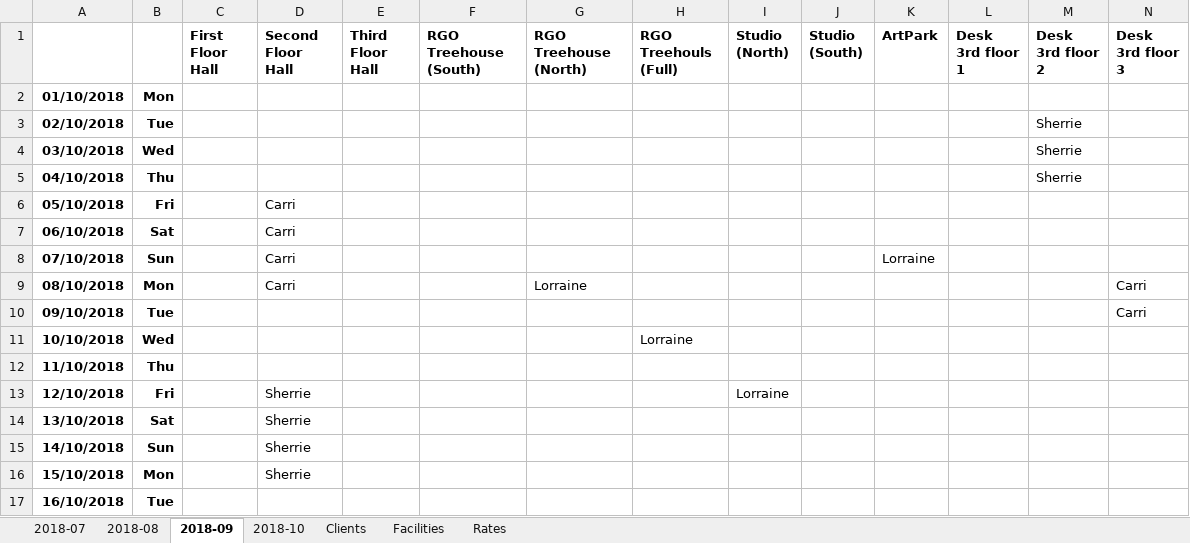
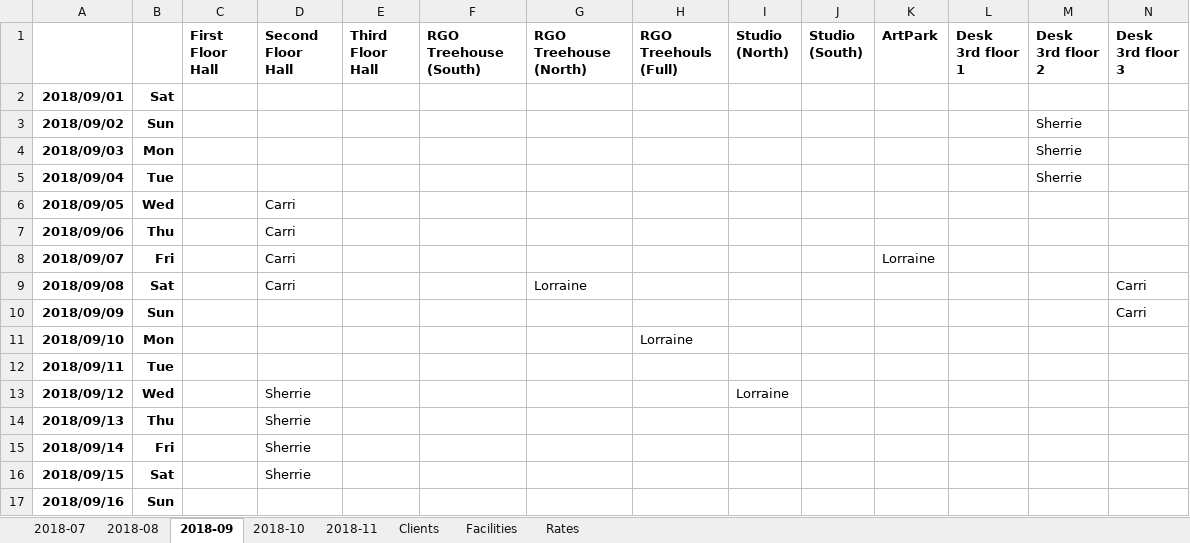
Before and after one commit to rykerrumsey/sxlxs, an Excel workbook: data/bookings.xlsx, sheet 2018-09, drawn as a sheet; only a part is shown; values as stored, in another font and other column widths than the file's, no borders; removed rows and columns are numbered as before the commit, all else as after; rows hold the shown columns only; the diff covers the shown part only; the diff names each change by its address in the sheet, - before the commit and + after, or states it on an @@ line.

```diff
--- a/data/bookings.xlsx (sheet 2018-09)
+++ b/data/bookings.xlsx (sheet 2018-09)
+sheet tab: 2018-11
-row 2: 01/10/2018 | Mon
+row 2: 2018/09/01 | Sat
+row 3: 2018/09/02 | Sun |  |  |  |  |  |  |  |  |  |  | Sherrie
+row 4: 2018/09/03 | Mon |  |  |  |  |  |  |  |  |  |  | Sherrie
-A5: 02/10/2018
+A5: 2018/09/04
-row 4: 03/10/2018 | Wed |  |  |  |  |  |  |  |  |  |  | Sherrie
-row 5: 04/10/2018 | Thu |  |  |  |  |  |  |  |  |  |  | Sherrie
-A6: 05/10/2018
+A6: 2018/09/05
-B6: Fri
+B6: Wed
-A7: 06/10/2018
+A7: 2018/09/06
-B7: Sat
+B7: Thu
-A8: 07/10/2018
+A8: 2018/09/07
-B8: Sun
+B8: Fri
-A9: 08/10/2018
+A9: 2018/09/08
-B9: Mon
+B9: Sat
-A10: 09/10/2018
+A10: 2018/09/09
-B10: Tue
+B10: Sun
-A11: 10/10/2018
+A11: 2018/09/10
-B11: Wed
+B11: Mon
-row 12: 11/10/2018 | Thu
+row 12: 2018/09/11 | Tue
-A13: 12/10/2018
+A13: 2018/09/12
-B13: Fri
+B13: Wed
-A14: 13/10/2018
+A14: 2018/09/13
-B14: Sat
+B14: Thu
-A15: 14/10/2018
+A15: 2018/09/14
-B15: Sun
+B15: Fri
-A16: 15/10/2018
+A16: 2018/09/15
-B16: Mon
+B16: Sat
-A17: 16/10/2018
+A17: 2018/09/16
-B17: Tue
+B17: Sun
```
Also changed, not shown: 4 added rows, 4 removed rows and 19 edited cells elsewhere in this sheet, sheet 2018-08, sheet 2018-07, sheet 2018-10, formulas that keep their value, 15 other files.
